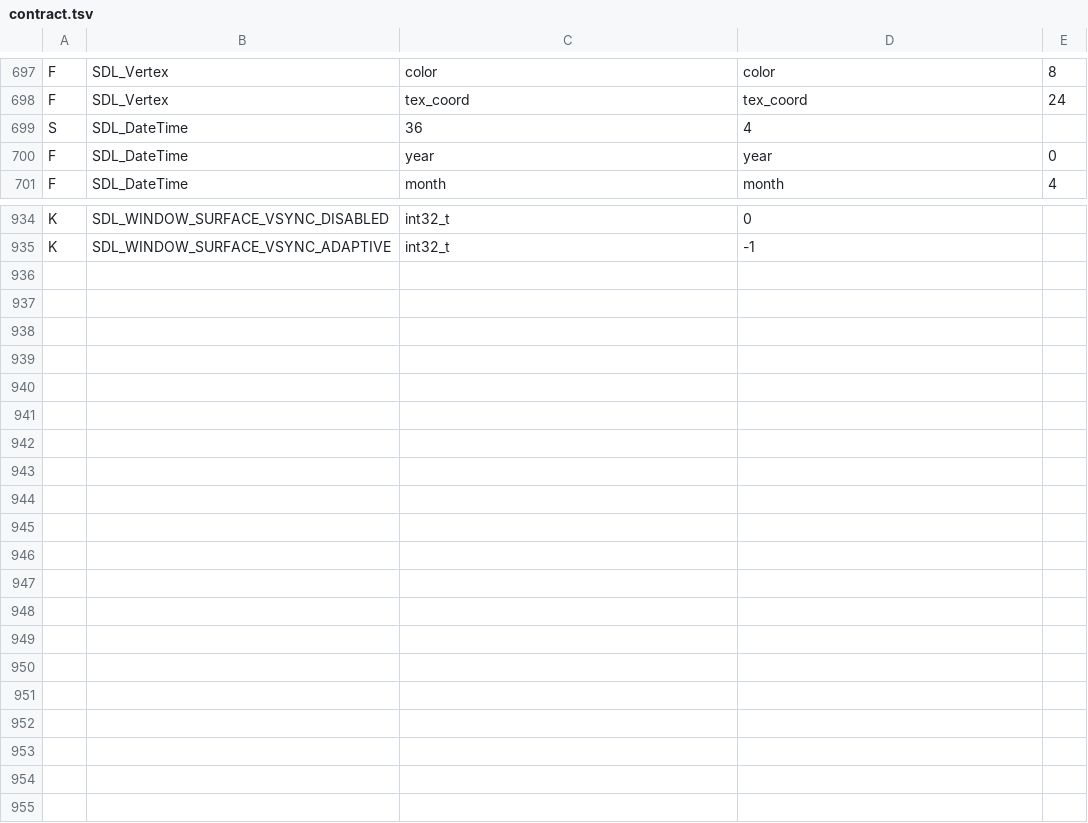
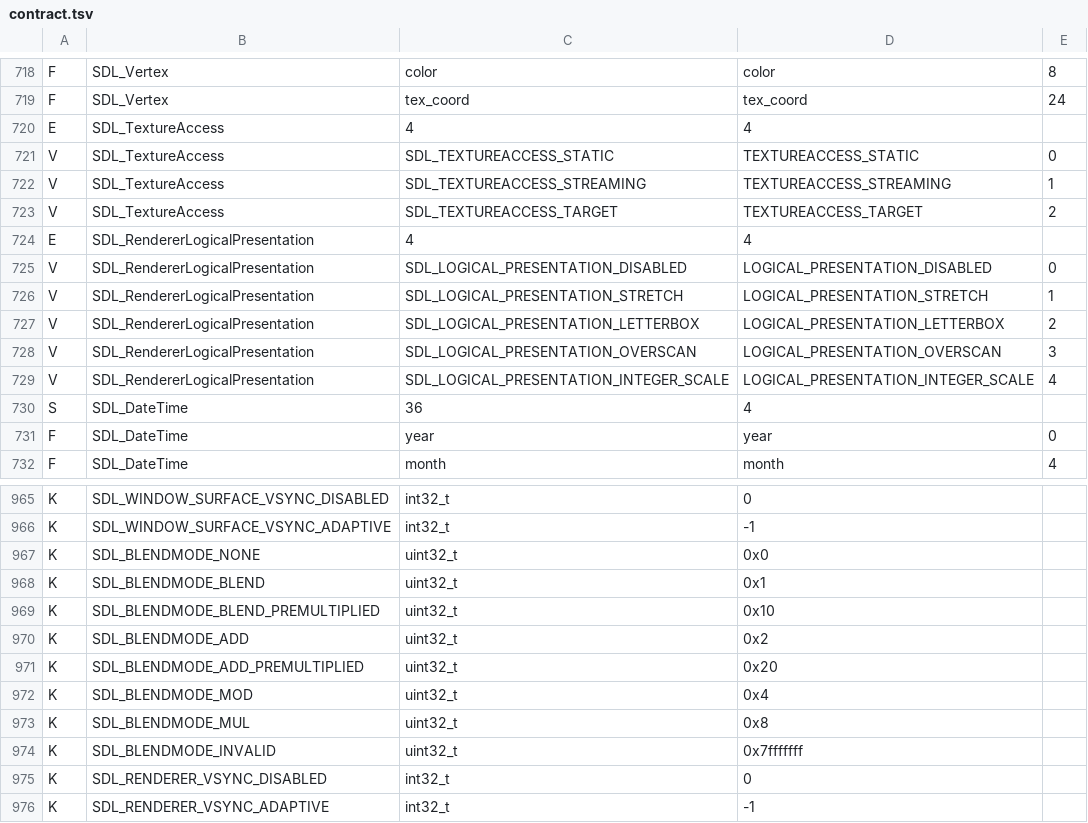
Before and after one commit to spiiin/dasSDL3, a TSV file: src/generated/clangbind/contract.tsv, drawn as a sheet; only a part is shown, gaps mark what is left out; the diff covers the shown part only.

```diff
--- a/src/generated/clangbind/contract.tsv
+++ b/src/generated/clangbind/contract.tsv
@@ -698,2 +719,12 @@ F	SDL_Vertex	color	color	8
 F	SDL_Vertex	tex_coord	tex_coord	24
+E	SDL_TextureAccess	4	4
+V	SDL_TextureAccess	SDL_TEXTUREACCESS_STATIC	TEXTUREACCESS_STATIC	0
+V	SDL_TextureAccess	SDL_TEXTUREACCESS_STREAMING	TEXTUREACCESS_STREAMING	1
+V	SDL_TextureAccess	SDL_TEXTUREACCESS_TARGET	TEXTUREACCESS_TARGET	2
+E	SDL_RendererLogicalPresentation	4	4
+V	SDL_RendererLogicalPresentation	SDL_LOGICAL_PRESENTATION_DISABLED	LOGICAL_PRESENTATION_DISABLED	0
+V	SDL_RendererLogicalPresentation	SDL_LOGICAL_PRESENTATION_STRETCH	LOGICAL_PRESENTATION_STRETCH	1
+V	SDL_RendererLogicalPresentation	SDL_LOGICAL_PRESENTATION_LETTERBOX	LOGICAL_PRESENTATION_LETTERBOX	2
+V	SDL_RendererLogicalPresentation	SDL_LOGICAL_PRESENTATION_OVERSCAN	LOGICAL_PRESENTATION_OVERSCAN	3
+V	SDL_RendererLogicalPresentation	SDL_LOGICAL_PRESENTATION_INTEGER_SCALE	LOGICAL_PRESENTATION_INTEGER_SCALE	4
 S	SDL_DateTime	36	4
@@ -935 +966,11 @@ K	SDL_WINDOW_SURFACE_VSYNC_DISABLED	int32_t	0
 K	SDL_WINDOW_SURFACE_VSYNC_ADAPTIVE	int32_t	-1
+K	SDL_BLENDMODE_NONE	uint32_t	0x0
+K	SDL_BLENDMODE_BLEND	uint32_t	0x1
+K	SDL_BLENDMODE_BLEND_PREMULTIPLIED	uint32_t	0x10
+K	SDL_BLENDMODE_ADD	uint32_t	0x2
+K	SDL_BLENDMODE_ADD_PREMULTIPLIED	uint32_t	0x20
+K	SDL_BLENDMODE_MOD	uint32_t	0x4
+K	SDL_BLENDMODE_MUL	uint32_t	0x8
+K	SDL_BLENDMODE_INVALID	uint32_t	0x7fffffff
+K	SDL_RENDERER_VSYNC_DISABLED	int32_t	0
+K	SDL_RENDERER_VSYNC_ADAPTIVE	int32_t	-1
```
Also changed, not shown: 21 added rows elsewhere in this file, 57 other files.
